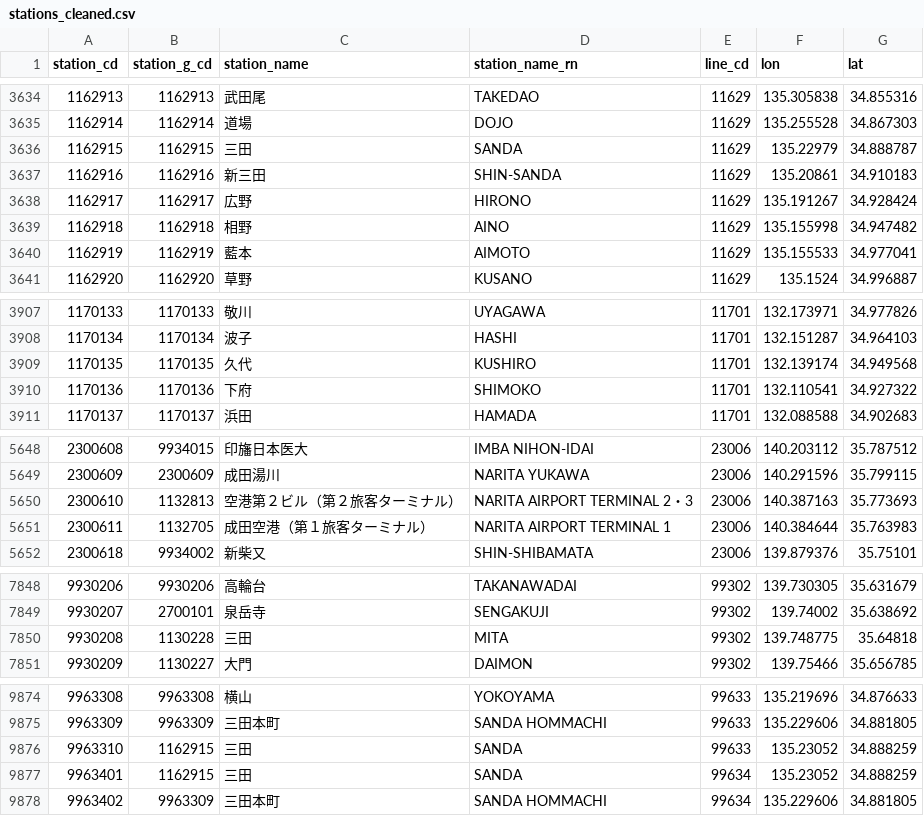
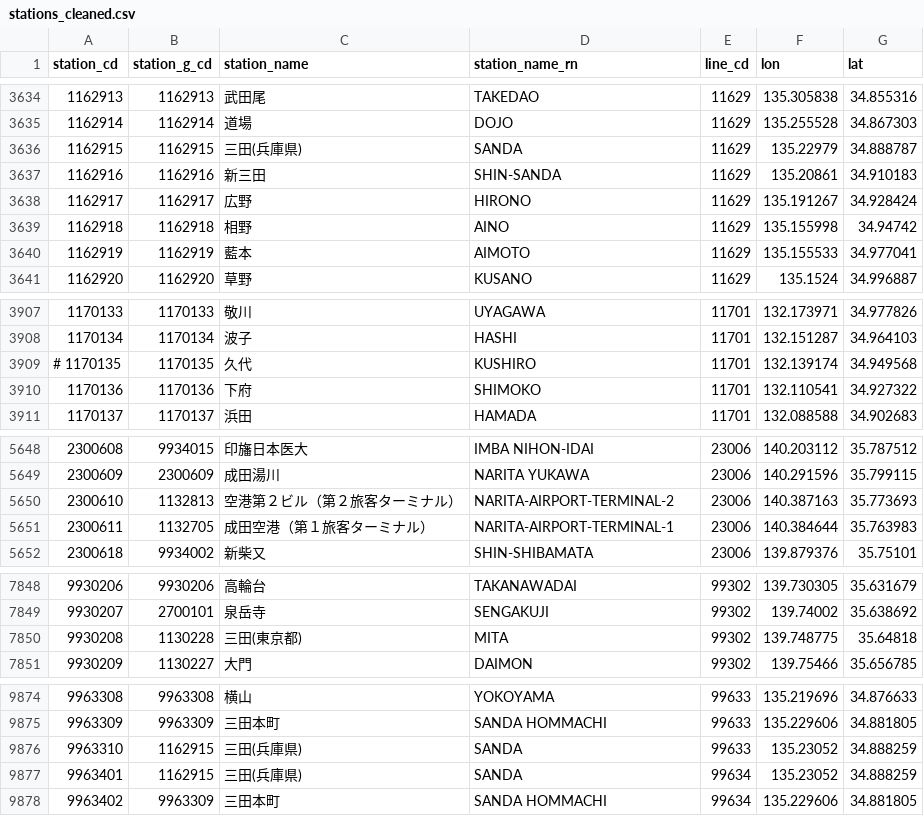
Before and after one commit to devbrenton/jr-rail-pass-optimizer, a CSV file: data/stations_cleaned.csv, drawn as a sheet; only a part is shown, gaps mark what is left out.

Commit message:
english input supported (need to fix duplicate names...)

```diff
--- a/data/stations_cleaned.csv
+++ b/data/stations_cleaned.csv
@@ -3635,6 +3635,6 @@ station_cd,station_g_cd,station_name,station_name_rn,line_cd,lon,lat
 1162914,1162914,道場,DOJO,11629,135.255528,34.867303
-1162915,1162915,三田,SANDA,11629,135.22979,34.888787
+1162915,1162915,三田(兵庫県),SANDA,11629,135.22979,34.888787
 1162916,1162916,新三田,SHIN-SANDA,11629,135.20861,34.910183
 1162917,1162917,広野,HIRONO,11629,135.191267,34.928424
-1162918,1162918,相野,AINO,11629,135.155998,34.947482
+1162918,1162918,相野,AINO,11629,135.155998,34.94742
 1162919,1162919,藍本,AIMOTO,11629,135.155533,34.977041
@@ -3908,3 +3908,3 @@ station_cd,station_g_cd,station_name,station_name_rn,line_cd,lon,lat
 1170134,1170134,波子,HASHI,11701,132.151287,34.964103
-1170135,1170135,久代,KUSHIRO,11701,132.139174,34.949568
+# 1170135,1170135,久代,KUSHIRO,11701,132.139174,34.949568
 1170136,1170136,下府,SHIMOKO,11701,132.110541,34.927322
@@ -5649,4 +5649,4 @@ station_cd,station_g_cd,station_name,station_name_rn,line_cd,lon,lat
 2300609,2300609,成田湯川,NARITA YUKAWA,23006,140.291596,35.799115
-2300610,1132813,空港第２ビル（第２旅客ターミナル）,NARITA AIRPORT TERMINAL 2・3,23006,140.387163,35.773693
-2300611,1132705,成田空港（第１旅客ターミナル）,NARITA AIRPORT TERMINAL 1,23006,140.384644,35.763983
+2300610,1132813,空港第２ビル（第２旅客ターミナル）,NARITA-AIRPORT-TERMINAL-2,23006,140.387163,35.773693
+2300611,1132705,成田空港（第１旅客ターミナル）,NARITA-AIRPORT-TERMINAL-1,23006,140.384644,35.763983
 2300618,9934002,新柴又,SHIN-SHIBAMATA,23006,139.879376,35.75101
@@ -7849,3 +7849,3 @@ station_cd,station_g_cd,station_name,station_name_rn,line_cd,lon,lat
 9930207,2700101,泉岳寺,SENGAKUJI,99302,139.74002,35.638692
-9930208,1130228,三田,MITA,99302,139.748775,35.64818
+9930208,1130228,三田(東京都),MITA,99302,139.748775,35.64818
 9930209,1130227,大門,DAIMON,99302,139.75466,35.656785
@@ -9875,4 +9875,4 @@ station_cd,station_g_cd,station_name,station_name_rn,line_cd,lon,lat
 9963309,9963309,三田本町,SANDA HOMMACHI,99633,135.229606,34.881805
-9963310,1162915,三田,SANDA,99633,135.23052,34.888259
-9963401,1162915,三田,SANDA,99634,135.23052,34.888259
+9963310,1162915,三田(兵庫県),SANDA,99633,135.23052,34.888259
+9963401,1162915,三田(兵庫県),SANDA,99634,135.23052,34.888259
 9963402,9963309,三田本町,SANDA HOMMACHI,99634,135.229606,34.881805
```
Also changed, not shown: 4 other files.
